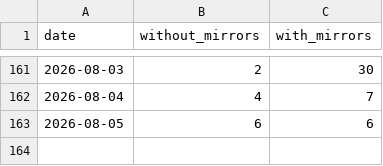
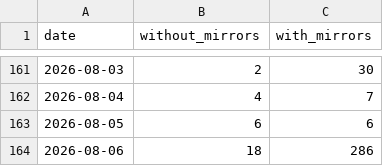
Before and after one commit to anulum/director-ai, a CSV file: downloads/director-ai.csv, drawn as a sheet; only a part is shown, gaps mark what is left out.

```diff
--- a/downloads/director-ai.csv
+++ b/downloads/director-ai.csv
@@ -163 +163,2 @@ date,without_mirrors,with_mirrors
 2026-08-05,6,6
+2026-08-06,18,286
```
